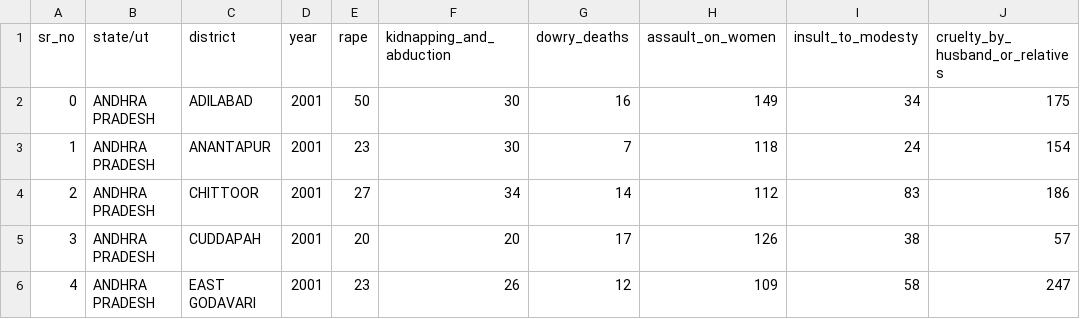
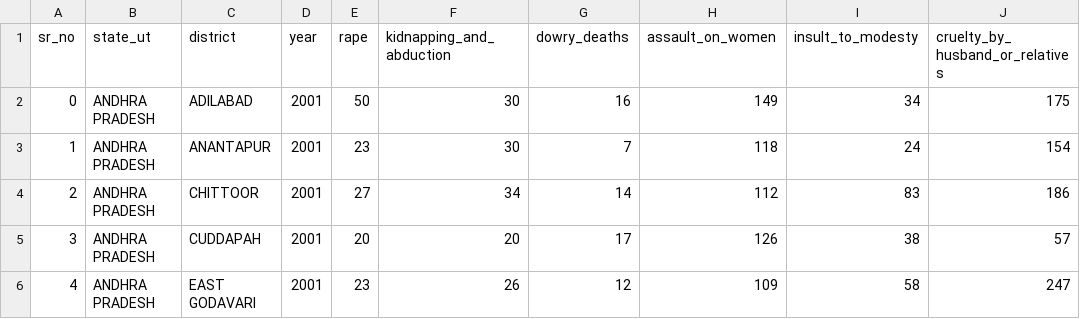
Before and after one commit to apacheteam/Crime-Against-Women-PP22-C623-APACHE-TEAM, a CSV file: crimes_against_women_2001-2014.csv, drawn as a sheet; only a part is shown; the diff names each change by its address in the sheet, - before the commit and + after, or states it on an @@ line.

```diff
--- a/crimes_against_women_2001-2014.csv
+++ b/crimes_against_women_2001-2014.csv
-B1: state/ut
+B1: state_ut
```
Also changed, not shown: 2 other files.
